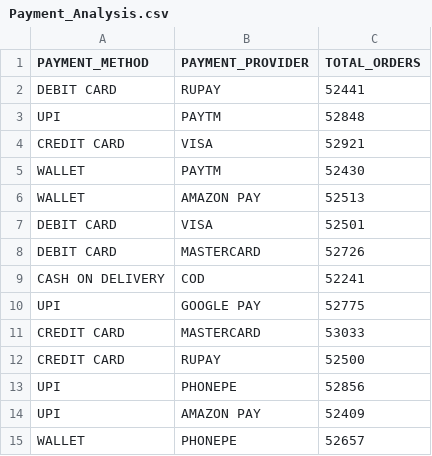
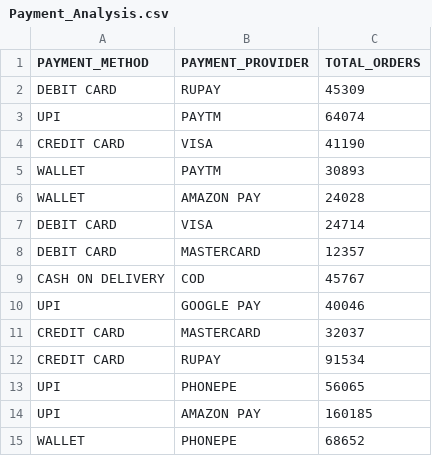
Before and after one commit to Shandeep-Raula/E-commerce-analytics-platform-using-Medallion-Architecture, a CSV file: Order Summery/Payment_Analysis.csv, drawn as a sheet.

```diff
--- a/Order Summery/Payment_Analysis.csv
+++ b/Order Summery/Payment_Analysis.csv
@@ -1,15 +1,15 @@
 PAYMENT_METHOD,PAYMENT_PROVIDER,TOTAL_ORDERS
-DEBIT CARD,RUPAY,52441
-UPI,PAYTM,52848
-CREDIT CARD,VISA,52921
-WALLET,PAYTM,52430
-WALLET,AMAZON PAY,52513
-DEBIT CARD,VISA,52501
-DEBIT CARD,MASTERCARD,52726
-CASH ON DELIVERY,COD,52241
-UPI,GOOGLE PAY,52775
-CREDIT CARD,MASTERCARD,53033
-CREDIT CARD,RUPAY,52500
-UPI,PHONEPE,52856
-UPI,AMAZON PAY,52409
-WALLET,PHONEPE,52657
+DEBIT CARD,RUPAY,45309
+UPI,PAYTM,64074
+CREDIT CARD,VISA,41190
+WALLET,PAYTM,30893
+WALLET,AMAZON PAY,24028
+DEBIT CARD,VISA,24714
+DEBIT CARD,MASTERCARD,12357
+CASH ON DELIVERY,COD,45767
+UPI,GOOGLE PAY,40046
+CREDIT CARD,MASTERCARD,32037
+CREDIT CARD,RUPAY,91534
+UPI,PHONEPE,56065
+UPI,AMAZON PAY,160185
+WALLET,PHONEPE,68652
```
Also changed, not shown: Order Summery/Campaign_Performance.csv, Order Summery/Location_Insights.csv, 5 other files.
